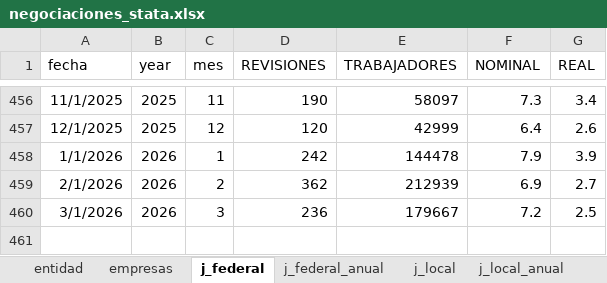
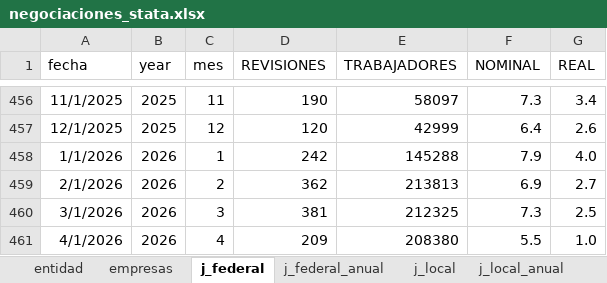
Before and after one commit to hisoto/Negociaci-n-laboral, an Excel workbook: excels/negociaciones_stata.xlsx, sheet j_federal, drawn as a sheet; only a part is shown, gaps mark what is left out; values as stored, in another font and other column widths than the file's, no borders; the diff names each change by its address in the sheet, - before the commit and + after, or states it on an @@ line.

```diff
--- a/excels/negociaciones_stata.xlsx (sheet j_federal)
+++ b/excels/negociaciones_stata.xlsx (sheet j_federal)
-E458 (TRABAJADORES): 144478
+E458 (TRABAJADORES): 145288
-G458 (REAL): 3.9
+G458 (REAL): 4.0
-E459 (TRABAJADORES): 212939
+E459 (TRABAJADORES): 213813
-D460 (REVISIONES): 236
+D460 (REVISIONES): 381
-E460 (TRABAJADORES): 179667
+E460 (TRABAJADORES): 212325
-F460 (NOMINAL): 7.2
+F460 (NOMINAL): 7.3
+row 461: 4/1/2026 | 2026 | 4 | 209 | 208380 | 5.5 | 1.0
```
Also changed, not shown: sheet entidad, sheet j_local, sheet empresas, sheet huelgas, sheet j_local_anual, sheet emplaza, 1 more sheet, excels/5.2.5 Emplazamientos a Huelgas por Entidad Federativa.xlsx, excels/HUELGAS.xlsx, 3 other files.
